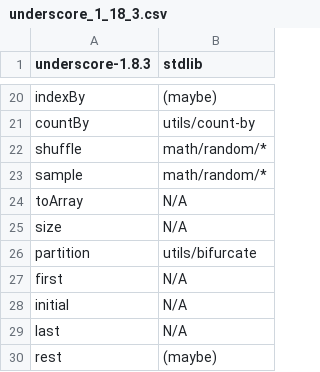
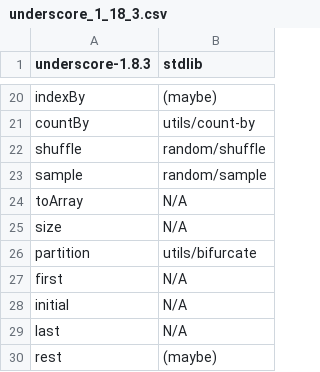
Before and after one commit to stdlib-js/stdlib, a CSV file: docs/migration-guides/underscore/data/underscore_1_18_3.csv, drawn as a sheet; only a part is shown, gaps mark what is left out.

```diff
--- a/docs/migration-guides/underscore/data/underscore_1_18_3.csv
+++ b/docs/migration-guides/underscore/data/underscore_1_18_3.csv
@@ -21,4 +21,4 @@ indexBy,(maybe)
 countBy,utils/count-by
-shuffle,math/random/*
-sample,math/random/*
+shuffle,random/shuffle
+sample,random/sample
 toArray,N/A
```
Also changed, not shown: docs/migration-guides/lodash/data/lodash_4_17_x.csv, 1 other file.
